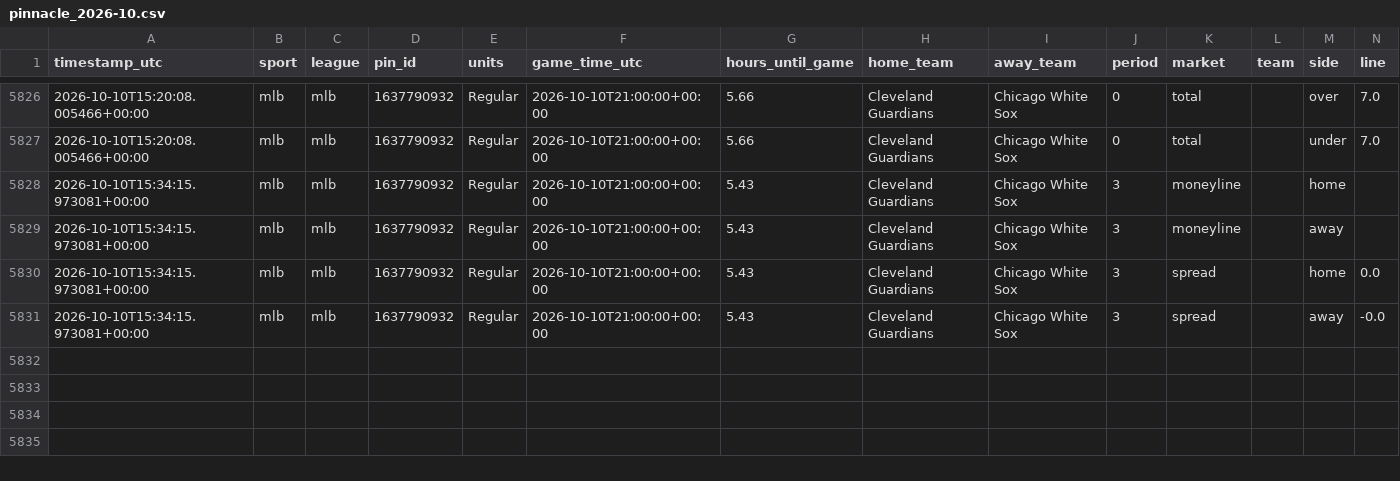
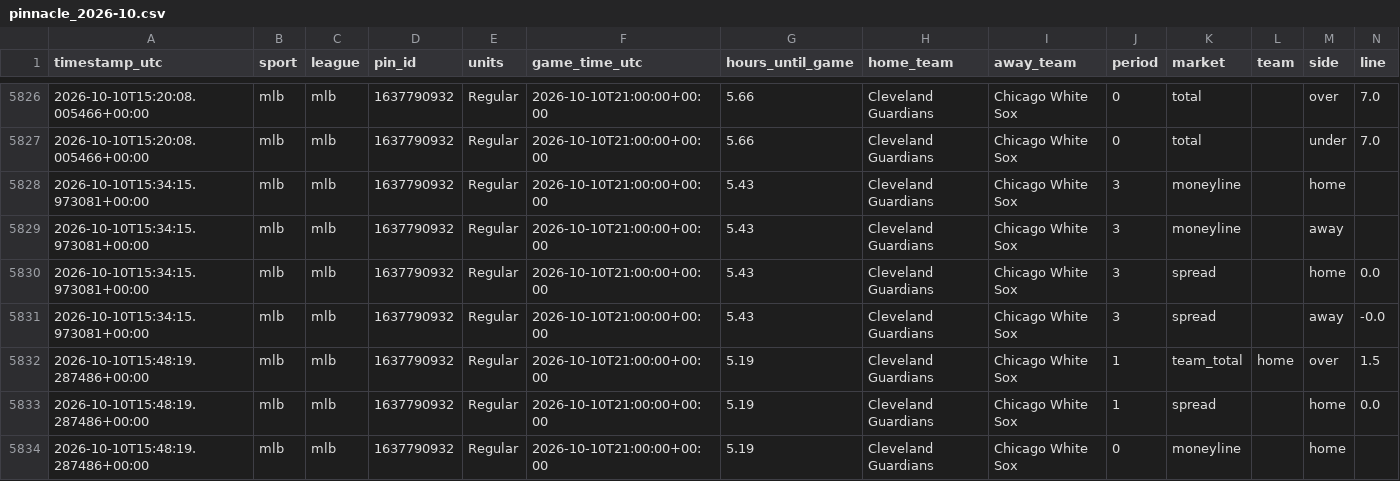
Before and after one commit to fallking123/money-flow-tracker, a CSV file: docs/data/mlb/pinnacle_2026-10.csv, drawn as a sheet; only a part is shown, gaps mark what is left out; rows hold the shown columns only; the diff names each change by its address in the sheet, - before the commit and + after, or states it on an @@ line.

```diff
--- a/docs/data/mlb/pinnacle_2026-10.csv
+++ b/docs/data/mlb/pinnacle_2026-10.csv
+row 5832: 2026-10-10T15:48:19.287486+00:00 | mlb | mlb | 1637790932 | Regular | 2026-10-10T21:00:00+00:00 | 5.19 | Cleveland Guardians | Chicago White Sox | 1 | team_total | home | over | 1.5
+row 5833: 2026-10-10T15:48:19.287486+00:00 | mlb | mlb | 1637790932 | Regular | 2026-10-10T21:00:00+00:00 | 5.19 | Cleveland Guardians | Chicago White Sox | 1 | spread |  | home | 0.0
+row 5834: 2026-10-10T15:48:19.287486+00:00 | mlb | mlb | 1637790932 | Regular | 2026-10-10T21:00:00+00:00 | 5.19 | Cleveland Guardians | Chicago White Sox | 0 | moneyline |  | home
```
Also changed, not shown: docs/data/mlb/model_picks.csv, docs/data/nfl/model_picks.csv, 9 other files.
